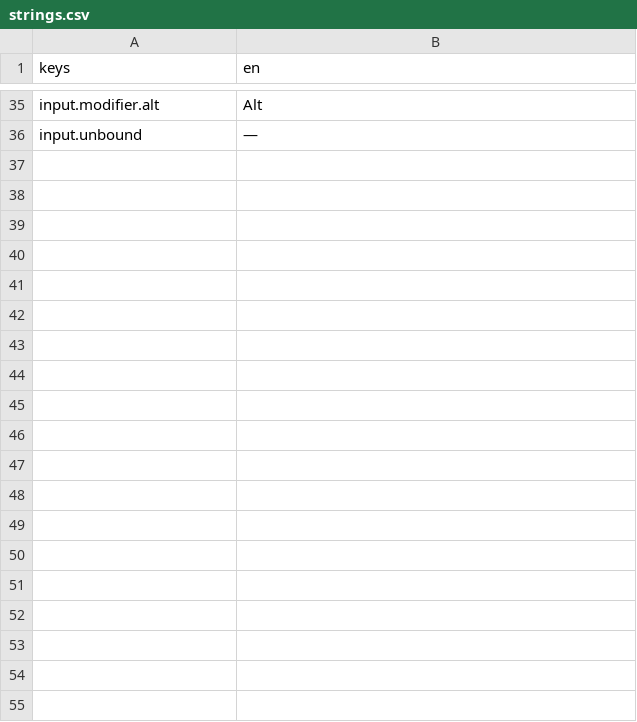
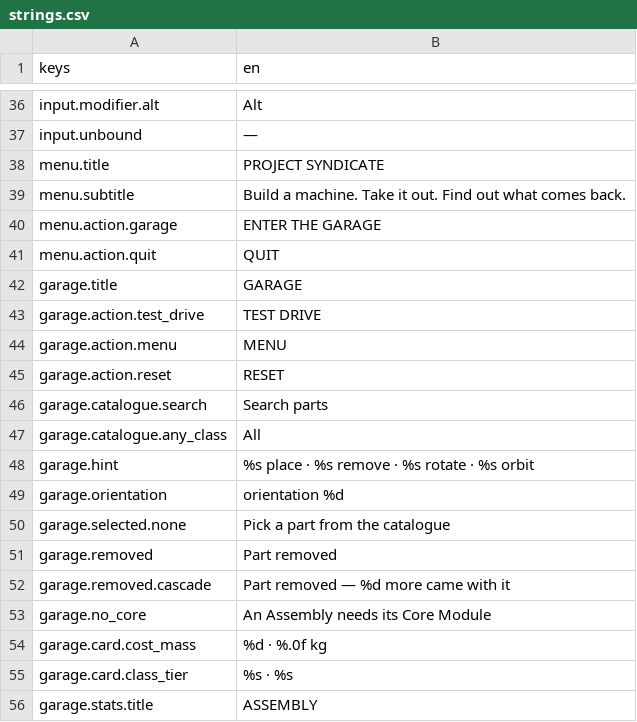
Before and after one commit to RobLobsta/project-syndicate, a CSV file: data/ui/strings.csv, drawn as a sheet; only a part is shown, gaps mark what is left out; the diff covers the shown part only.

```diff
--- a/data/ui/strings.csv
+++ b/data/ui/strings.csv
@@ -36 +37,20 @@ input.modifier.alt,Alt
 input.unbound,—
+menu.title,PROJECT SYNDICATE
+menu.subtitle,Build a machine. Take it out. Find out what comes back.
+menu.action.garage,ENTER THE GARAGE
+menu.action.quit,QUIT
+garage.title,GARAGE
+garage.action.test_drive,TEST DRIVE
+garage.action.menu,MENU
+garage.action.reset,RESET
+garage.catalogue.search,Search parts
+garage.catalogue.any_class,All
+garage.hint,%s place · %s remove · %s rotate · %s orbit
+garage.orientation,orientation %d
+garage.selected.none,Pick a part from the catalogue
+garage.removed,Part removed
+garage.removed.cascade,Part removed — %d more came with it
+garage.no_core,An Assembly needs its Core Module
+garage.card.cost_mass,%d · %.0f kg
+garage.card.class_tier,%s · %s
+garage.stats.title,ASSEMBLY
```
Also changed, not shown: 65 added rows and 1 edited cell elsewhere in this file, 45 other files.
